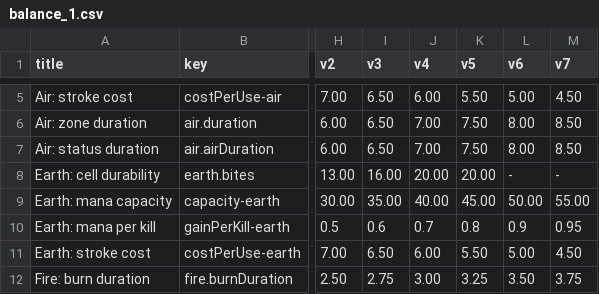
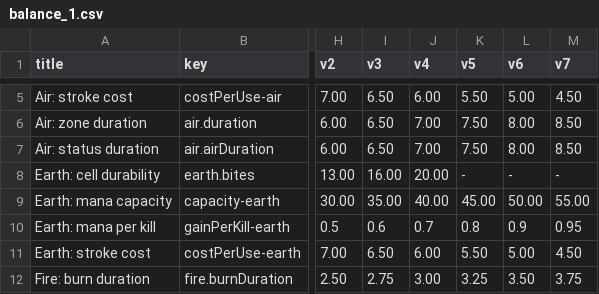
Before and after one commit to mistourr-app/DI, a CSV file: docs/balance_1.csv, drawn as a sheet; only a part is shown, gaps mark what is left out; the diff names each change by its address in the sheet, - before the commit and + after, or states it on an @@ line.

Commit message:
Update balance_1.csv

```diff
--- a/docs/balance_1.csv
+++ b/docs/balance_1.csv
-K8 (v5): 20.00
+K8 (v5): -
```
